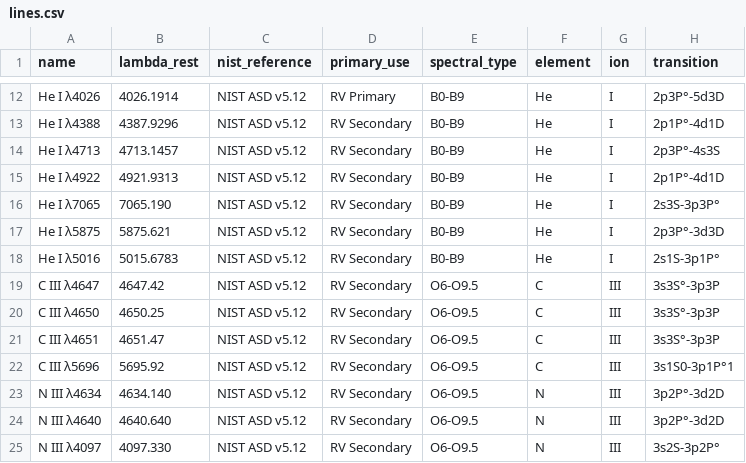
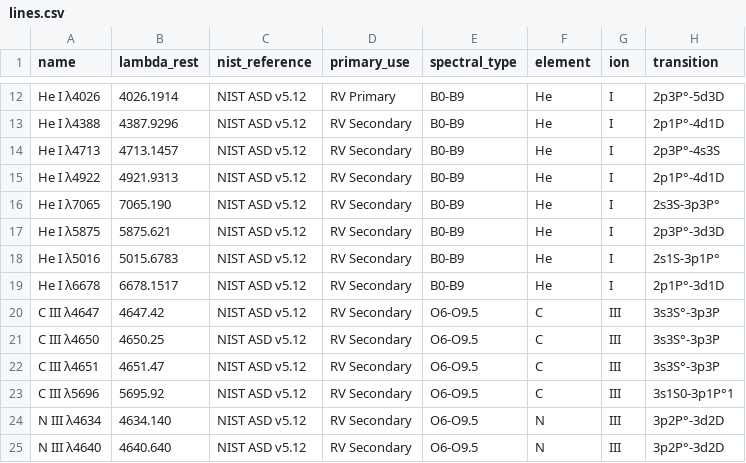
Before and after one commit to tomansin/specpy, a CSV file: lines.csv, drawn as a sheet; only a part is shown, gaps mark what is left out; the shorter side is filled out with more unchanged rows; the diff names each change by its address in the sheet, - before the commit and + after, or states it on an @@ line.

```diff
--- a/lines.csv
+++ b/lines.csv
+row 19: He I λ6678 | 6678.1517 | NIST ASD v5.12 | RV Secondary | B0-B9 | He | I | 2p1P°-3d1D
```
Also changed, not shown: 2 other files.
